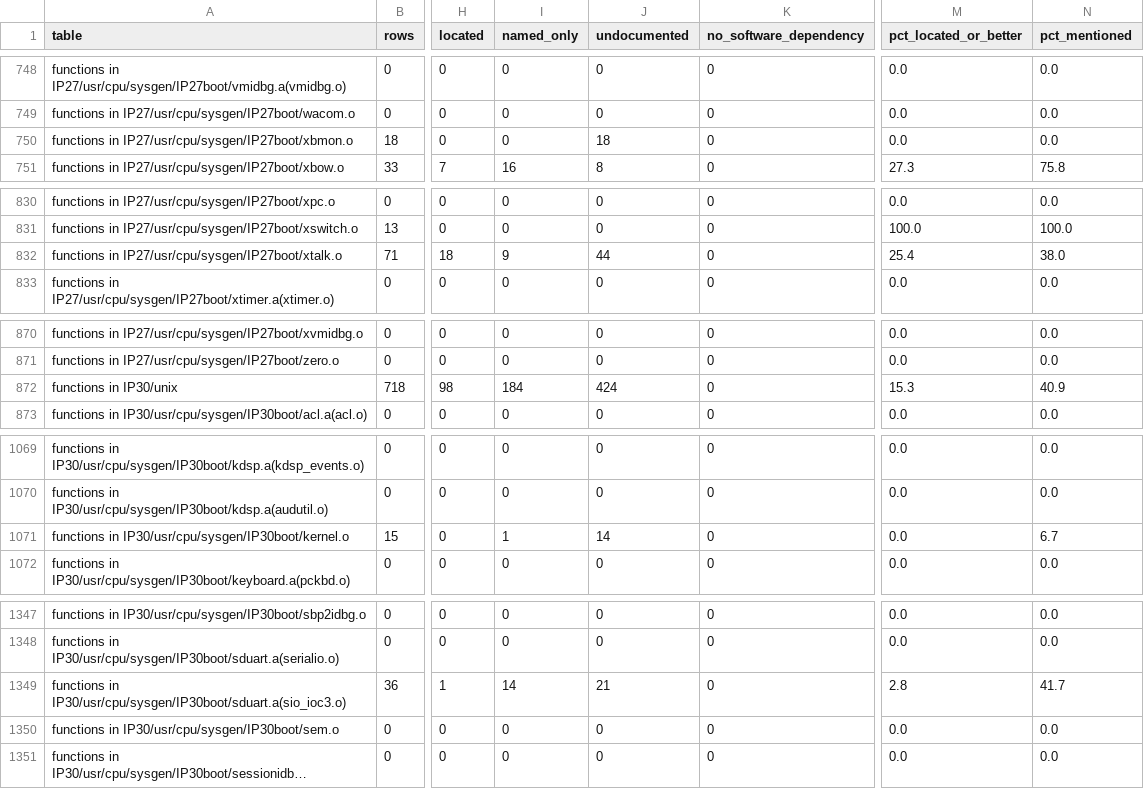
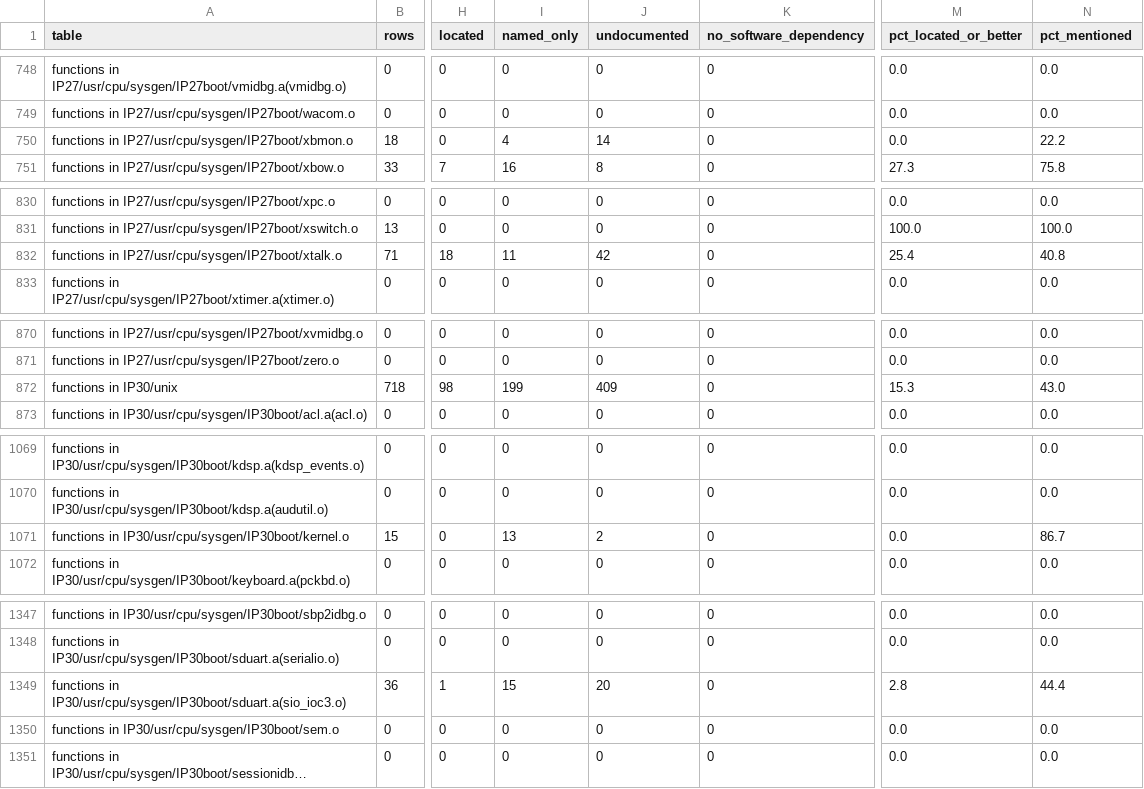
Before and after one commit to jamesbraid/chips, a TSV file: docs/inventory/summary.tsv, drawn as a sheet; only a part is shown, gaps mark what is left out; long unchanged cells end in …; the diff covers the shown part only; the diff names each change by its address in the sheet, - before the commit and + after, or states it on an @@ line.

```diff
--- a/docs/inventory/summary.tsv
+++ b/docs/inventory/summary.tsv
-I750 (named_only): 0
+I750 (named_only): 4
-J750 (undocumented): 18
+J750 (undocumented): 14
-N750 (pct_mentioned): 0.0
+N750 (pct_mentioned): 22.2
-I832 (named_only): 9
+I832 (named_only): 11
-J832 (undocumented): 44
+J832 (undocumented): 42
-N832 (pct_mentioned): 38.0
+N832 (pct_mentioned): 40.8
-I872 (named_only): 184
+I872 (named_only): 199
-J872 (undocumented): 424
+J872 (undocumented): 409
-N872 (pct_mentioned): 40.9
+N872 (pct_mentioned): 43.0
-I1071 (named_only): 1
+I1071 (named_only): 13
-J1071 (undocumented): 14
+J1071 (undocumented): 2
-N1071 (pct_mentioned): 6.7
+N1071 (pct_mentioned): 86.7
-I1349 (named_only): 14
+I1349 (named_only): 15
-J1349 (undocumented): 21
+J1349 (undocumented): 20
-N1349 (pct_mentioned): 41.7
+N1349 (pct_mentioned): 44.4
```
Also changed, not shown: 46 edited cells elsewhere in this file, docs/inventory/binaries.tsv, 3 other files.
